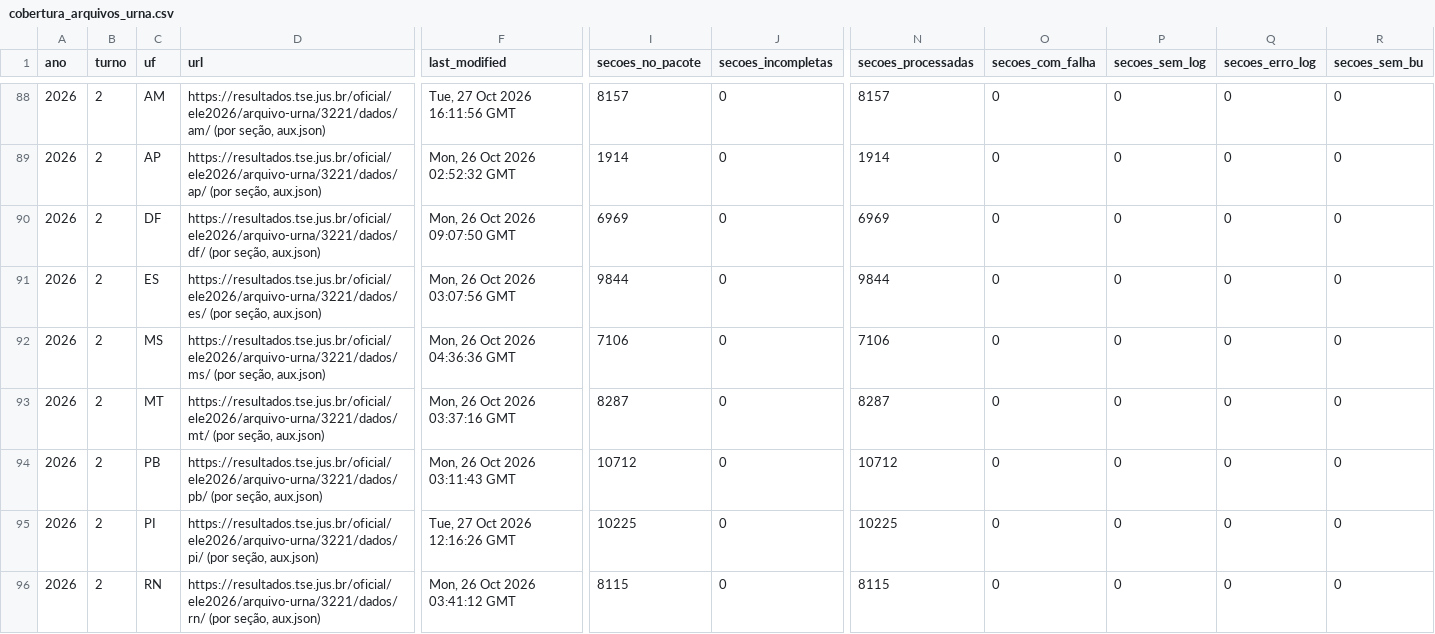
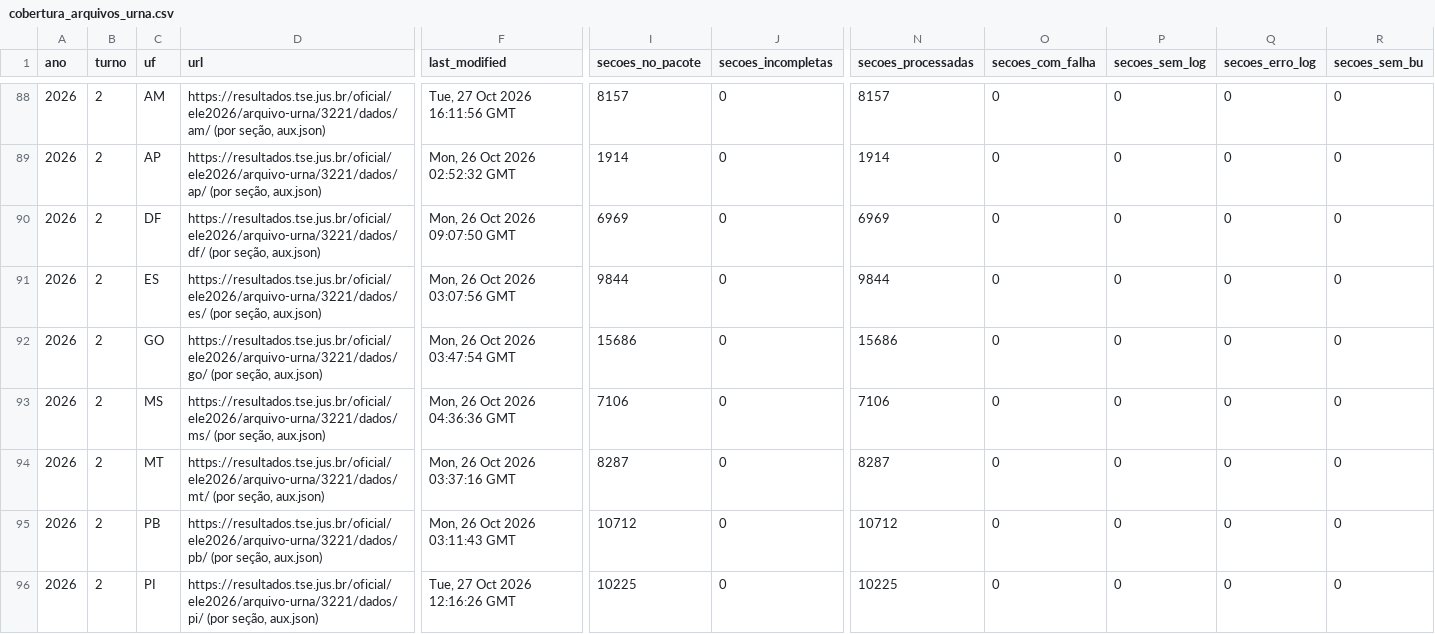
Before and after one commit to BigCorps/ObservatorioEleitoral, a CSV file: manifestos/cobertura_arquivos_urna.csv, drawn as a sheet; only a part is shown, gaps mark what is left out; the shorter side is filled out with more unchanged rows; rows hold the shown columns only; the diff names each change by its address in the sheet, - before the commit and + after, or states it on an @@ line.

```diff
--- a/manifestos/cobertura_arquivos_urna.csv
+++ b/manifestos/cobertura_arquivos_urna.csv
+row 92: 2026 | 2 | GO | https://resultados.tse.jus.br/oficial/ele2026/arquivo-urna/3221/dados/go/ (por seção, aux.json) | Mon, 26 Oct 2026 03:47:54 GMT | 15686 | 0 | 15686 | 0 | 0 | 0 | 0
```
Also changed, not shown: 1 other file.
